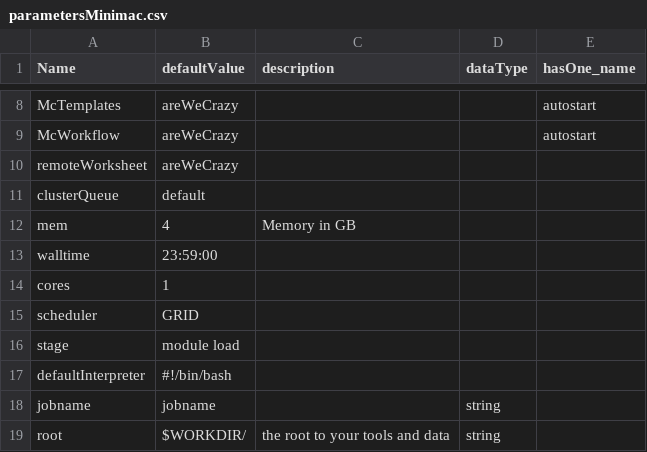
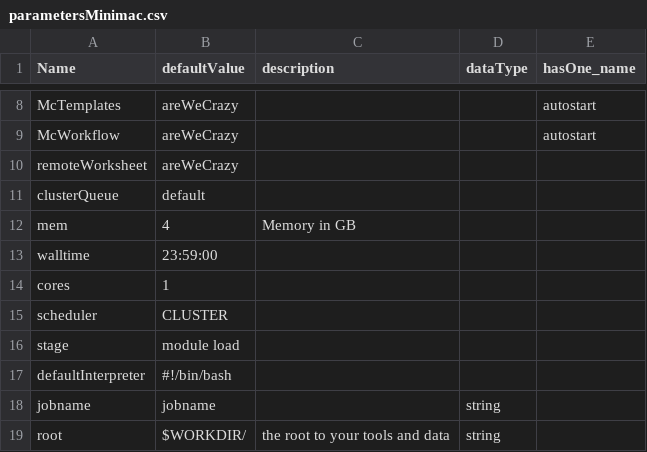
Before and after one commit to molgenis/molgenis-pipelines, a CSV file: compute4/Imputation_minimac/parametersMinimac.csv, drawn as a sheet; only a part is shown, gaps mark what is left out.

Commit message:
change schedulare from GRID to CLUSTER

```diff
--- a/compute4/Imputation_minimac/parametersMinimac.csv
+++ b/compute4/Imputation_minimac/parametersMinimac.csv
@@ -14,3 +14,3 @@ walltime,23:59:00,,,
 cores,1,,,
-scheduler,GRID,,,
+scheduler,CLUSTER,,,
 stage,module load,,,
```
